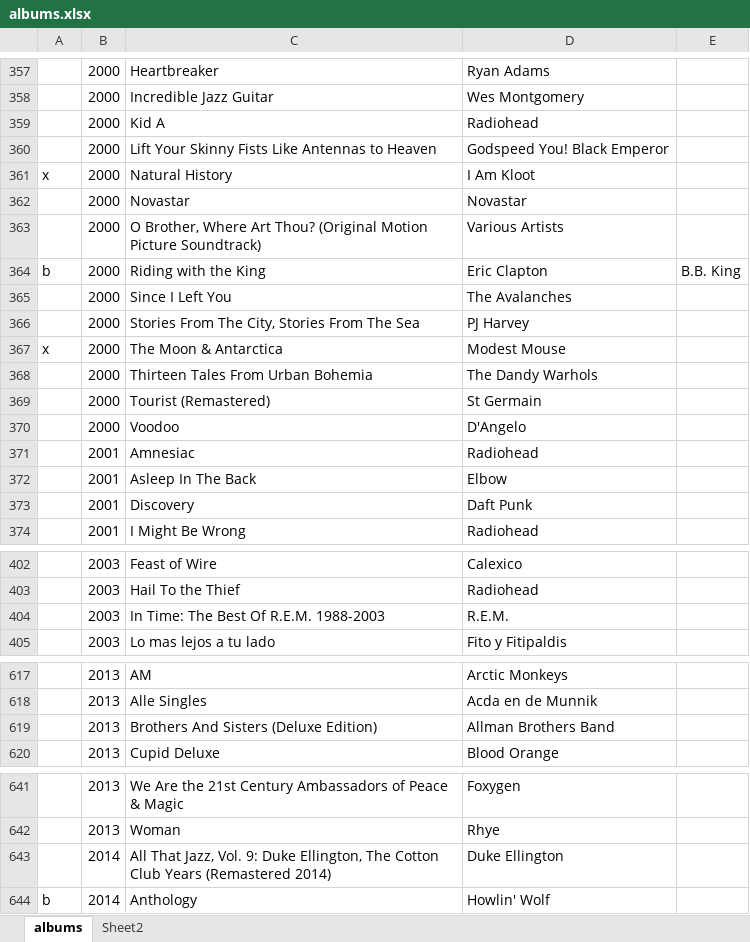
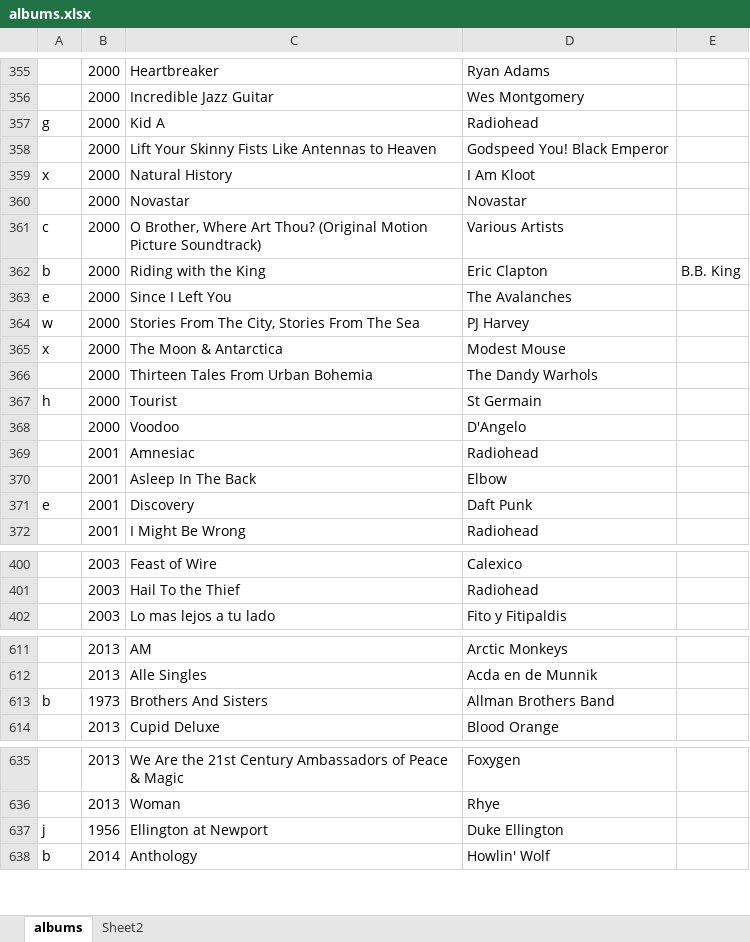
Before and after one commit to freekver/albums, an Excel workbook: data/albums.xlsx, sheet albums, drawn as a sheet; only a part is shown, gaps mark what is left out; values as stored, in another font and other column widths than the file's, no borders; removed rows and columns are numbered as before the commit, all else as after; the diff covers the shown part only; the diff names each change by its address in the sheet, - before the commit and + after, or states it on an @@ line.

Commit message:
Updating albums

```diff
--- a/data/albums.xlsx (sheet albums)
+++ b/data/albums.xlsx (sheet albums)
-A357: (empty)
+A357: g
-A361: (empty)
+A361: c
-A363: (empty)
+A363: e
-A364: (empty)
+A364: w
-A367: (empty)
+A367: h
-C367: Tourist (Remastered)
+C367: Tourist
-A371: (empty)
+A371: e
-row 404:  | 2003 | In Time: The Best Of R.E.M. 1988-2003 | R.E.M.
-row 619:  | 2013 | Brothers And Sisters (Deluxe Edition) | Allman Brothers Band
+row 613: b | 1973 | Brothers And Sisters | Allman Brothers Band
-row 643:  | 2014 | All That Jazz, Vol. 9: Duke Ellington‚ The Cotton Club Years (Remastered 2014) | Duke Ellington
+row 637: j | 1956 | Ellington at Newport | Duke Ellington
```
Also changed, not shown: 3 added rows, 7 removed rows, 97 edited cells and cell formats elsewhere in this sheet, sheet Sheet2, 7 other files.
